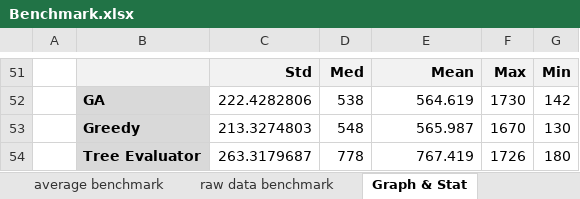
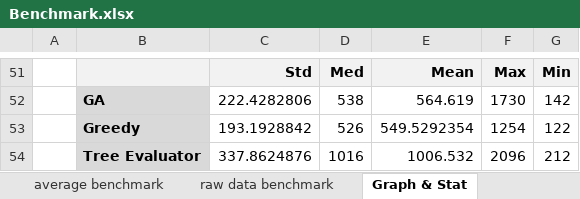
Before and after one commit to MarkChenYutian/2048-Solver, an Excel workbook: storage/BenchmarkResult/Benchmark.xlsx, sheet Graph & Stat, drawn as a sheet; only a part is shown, gaps mark what is left out; values as stored, in another font and other column widths than the file's, no borders; charts and pictures not drawn; removed rows and columns are numbered as before the commit, all else as after; the diff names each change by its address in the sheet, - before the commit and + after, or states it on an @@ line.

```diff
--- a/storage/BenchmarkResult/Benchmark.xlsx (sheet Graph & Stat)
+++ b/storage/BenchmarkResult/Benchmark.xlsx (sheet Graph & Stat)
-row 53:  | Greedy | 213.3274803 | 548 | 565.987 | 1670 | 130
-row 54:  | Tree Evaluator | 263.3179687 | 778 | 767.419 | 1726 | 180
+row 53:  | Greedy | 193.1928842 | 526 | 549.5292354 | 1254 | 122
+row 54:  | Tree Evaluator | 337.8624876 | 1016 | 1006.532 | 2096 | 212
```
Also changed, not shown: sheet average benchmark, sheet raw data benchmark, charts or pictures, 11 other files.
